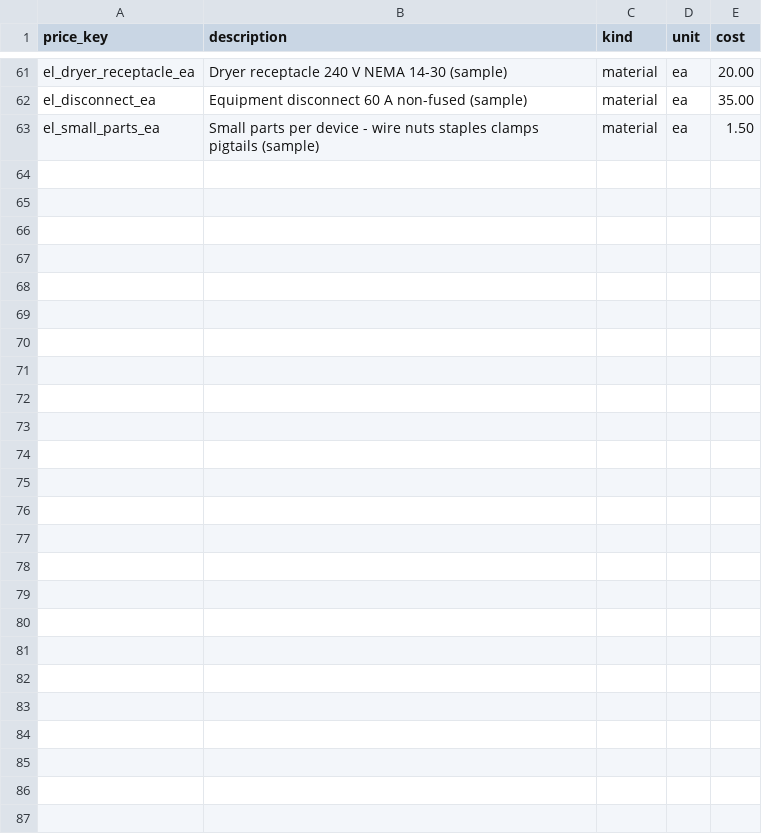
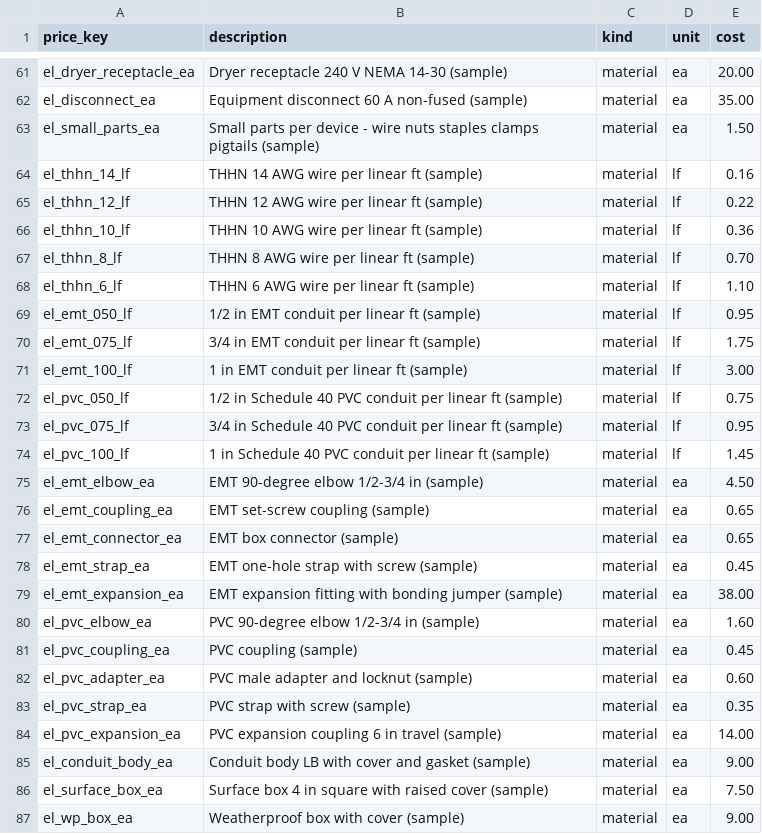
Before and after one commit to dvavro/AI-Prowler, a CSV file: estimator/modules/construction/electrical/pricing_defaults.csv, drawn as a sheet; only a part is shown, gaps mark what is left out; the diff names each change by its address in the sheet, - before the commit and + after, or states it on an @@ line.

```diff
--- a/estimator/modules/construction/electrical/pricing_defaults.csv
+++ b/estimator/modules/construction/electrical/pricing_defaults.csv
+row 64: el_thhn_14_lf | THHN 14 AWG wire per linear ft (sample) | material | lf | 0.16
+row 65: el_thhn_12_lf | THHN 12 AWG wire per linear ft (sample) | material | lf | 0.22
+row 66: el_thhn_10_lf | THHN 10 AWG wire per linear ft (sample) | material | lf | 0.36
+row 67: el_thhn_8_lf | THHN 8 AWG wire per linear ft (sample) | material | lf | 0.70
+row 68: el_thhn_6_lf | THHN 6 AWG wire per linear ft (sample) | material | lf | 1.10
+row 69: el_emt_050_lf | 1/2 in EMT conduit per linear ft (sample) | material | lf | 0.95
+row 70: el_emt_075_lf | 3/4 in EMT conduit per linear ft (sample) | material | lf | 1.75
+row 71: el_emt_100_lf | 1 in EMT conduit per linear ft (sample) | material | lf | 3.00
+row 72: el_pvc_050_lf | 1/2 in Schedule 40 PVC conduit per linear ft (sample) | material | lf | 0.75
+row 73: el_pvc_075_lf | 3/4 in Schedule 40 PVC conduit per linear ft (sample) | material | lf | 0.95
+row 74: el_pvc_100_lf | 1 in Schedule 40 PVC conduit per linear ft (sample) | material | lf | 1.45
+row 75: el_emt_elbow_ea | EMT 90-degree elbow 1/2-3/4 in (sample) | material | ea | 4.50
+row 76: el_emt_coupling_ea | EMT set-screw coupling (sample) | material | ea | 0.65
+row 77: el_emt_connector_ea | EMT box connector (sample) | material | ea | 0.65
+row 78: el_emt_strap_ea | EMT one-hole strap with screw (sample) | material | ea | 0.45
+row 79: el_emt_expansion_ea | EMT expansion fitting with bonding jumper (sample) | material | ea | 38.00
+row 80: el_pvc_elbow_ea | PVC 90-degree elbow 1/2-3/4 in (sample) | material | ea | 1.60
+row 81: el_pvc_coupling_ea | PVC coupling (sample) | material | ea | 0.45
+row 82: el_pvc_adapter_ea | PVC male adapter and locknut (sample) | material | ea | 0.60
+row 83: el_pvc_strap_ea | PVC strap with screw (sample) | material | ea | 0.35
+row 84: el_pvc_expansion_ea | PVC expansion coupling 6 in travel (sample) | material | ea | 14.00
+row 85: el_conduit_body_ea | Conduit body LB with cover and gasket (sample) | material | ea | 9.00
+row 86: el_surface_box_ea | Surface box 4 in square with raised cover (sample) | material | ea | 7.50
+row 87: el_wp_box_ea | Weatherproof box with cover (sample) | material | ea | 9.00
```
Also changed, not shown: 45 other files.
